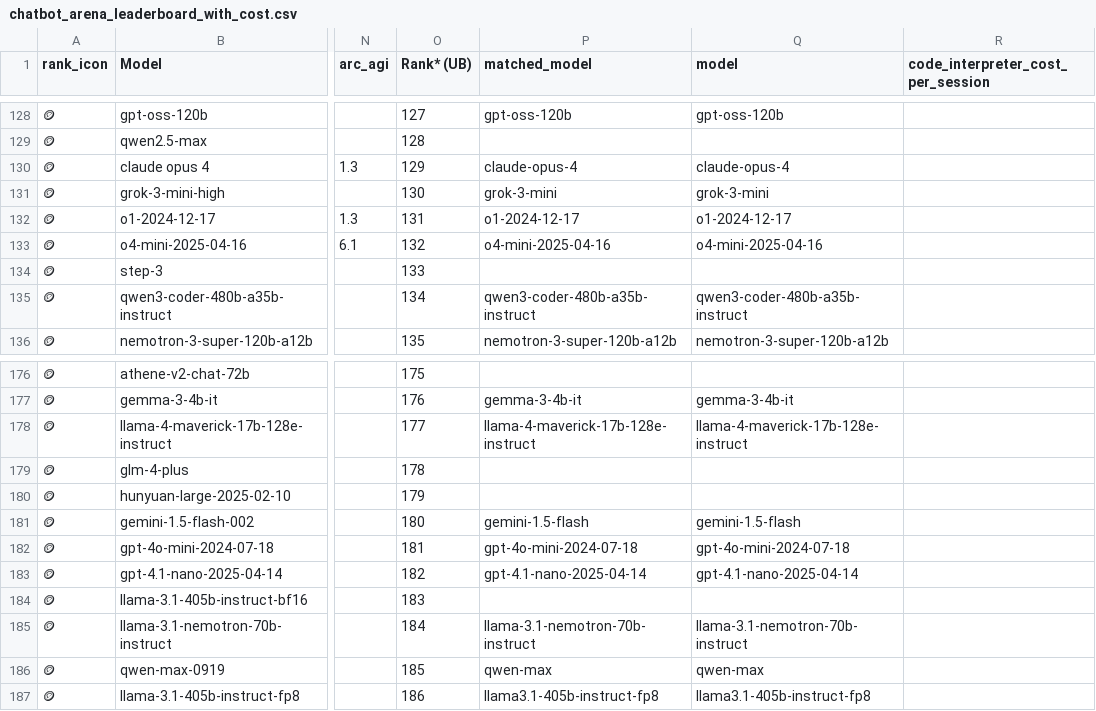
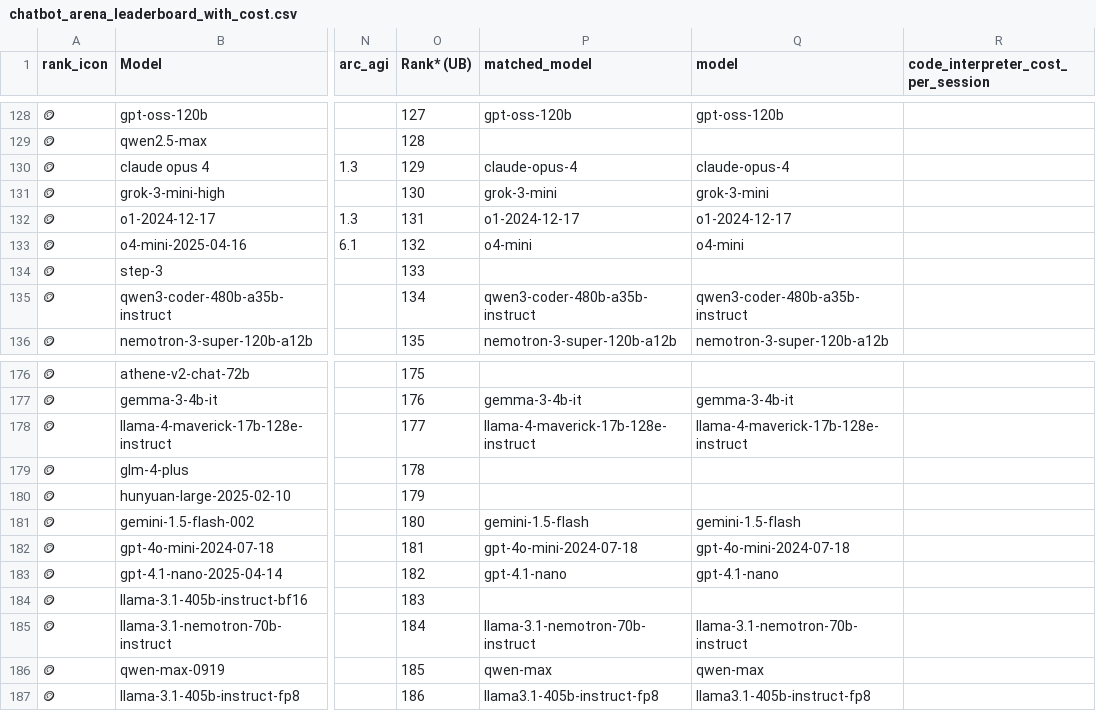
Before and after one commit to ZachLaik/compare-models, a CSV file: chatbot_arena_leaderboard_with_cost.csv, drawn as a sheet; only a part is shown, gaps mark what is left out; the diff covers the shown part only; the diff names each change by its address in the sheet, - before the commit and + after, or states it on an @@ line.

```diff
--- a/chatbot_arena_leaderboard_with_cost.csv
+++ b/chatbot_arena_leaderboard_with_cost.csv
-P133 (matched_model): o4-mini-2025-04-16
+P133 (matched_model): o4-mini
-Q133 (model): o4-mini-2025-04-16
+Q133 (model): o4-mini
-P183 (matched_model): gpt-4.1-nano-2025-04-14
+P183 (matched_model): gpt-4.1-nano
-Q183 (model): gpt-4.1-nano-2025-04-14
+Q183 (model): gpt-4.1-nano
```
Also changed, not shown: 93 edited cells elsewhere in this file, 1 other file.
